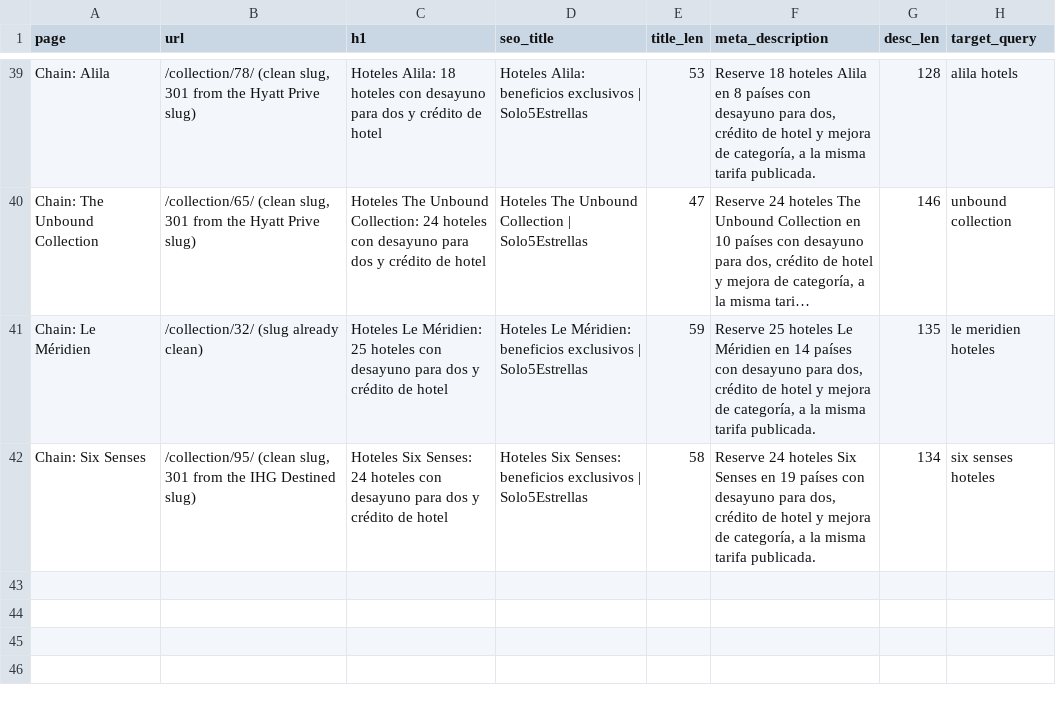
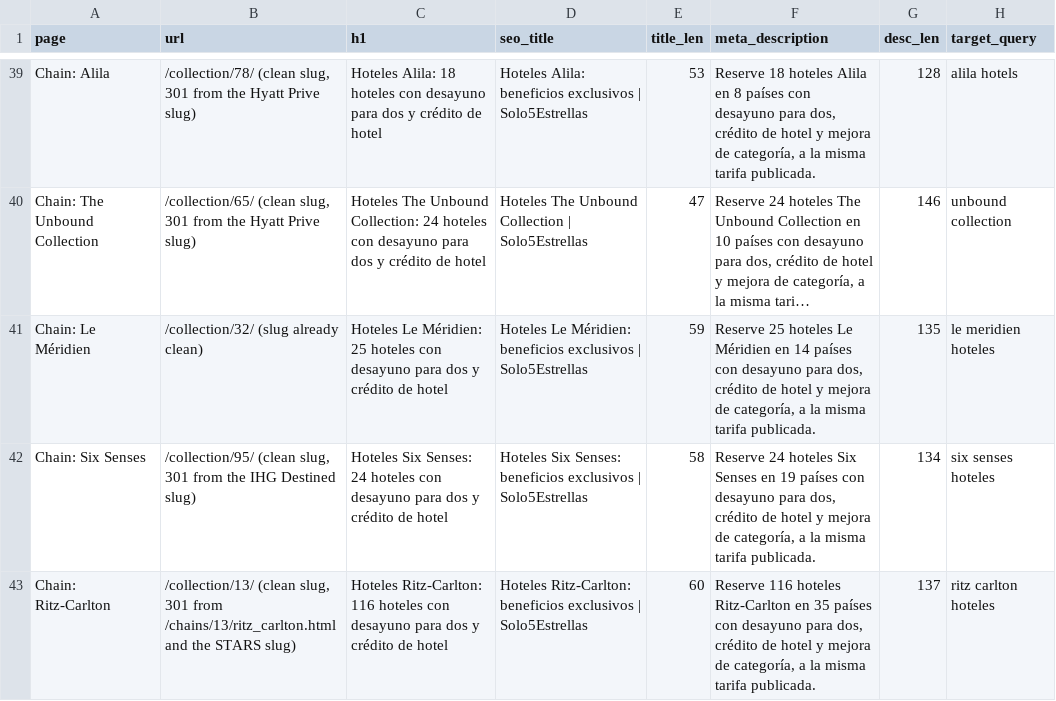
Before and after one commit to Vincenzo182631/solo5estrellas.com, a CSV file: content/page-metadata.csv, drawn as a sheet; only a part is shown, gaps mark what is left out; long unchanged cells end in ….

```diff
--- a/content/page-metadata.csv
+++ b/content/page-metadata.csv
@@ -42 +42,2 @@ Chain: Le Méridien,/collection/32/ (slug already clean),Hoteles Le Méridien: 2
 Chain: Six Senses,"/collection/95/ (clean slug, 301 from the IHG Destined slug)",Hoteles Six Senses: 24 hoteles con desayuno para dos y crédito de hotel,Hoteles Six Senses: beneficios exclusivos | Solo5Estrellas,58,"Reserve 24 hoteles Six Senses en 19 países con desayuno para dos, crédito de hotel y mejora de categoría, a la misma tarifa publicada.",134,six senses hoteles
+Chain: Ritz-Carlton,"/collection/13/ (clean slug, 301 from /chains/13/ritz_carlton.html and the STARS slug)",Hoteles Ritz-Carlton: 116 hoteles con desayuno para dos y crédito de hotel,Hoteles Ritz-Carlton: beneficios exclusivos | Solo5Estrellas,60,"Reserve 116 hoteles Ritz-Carlton en 35 países con desayuno para dos, crédito de hotel y mejora de categoría, a la misma tarifa publicada.",137,ritz carlton hoteles
```
Also changed, not shown: 6 other files.
